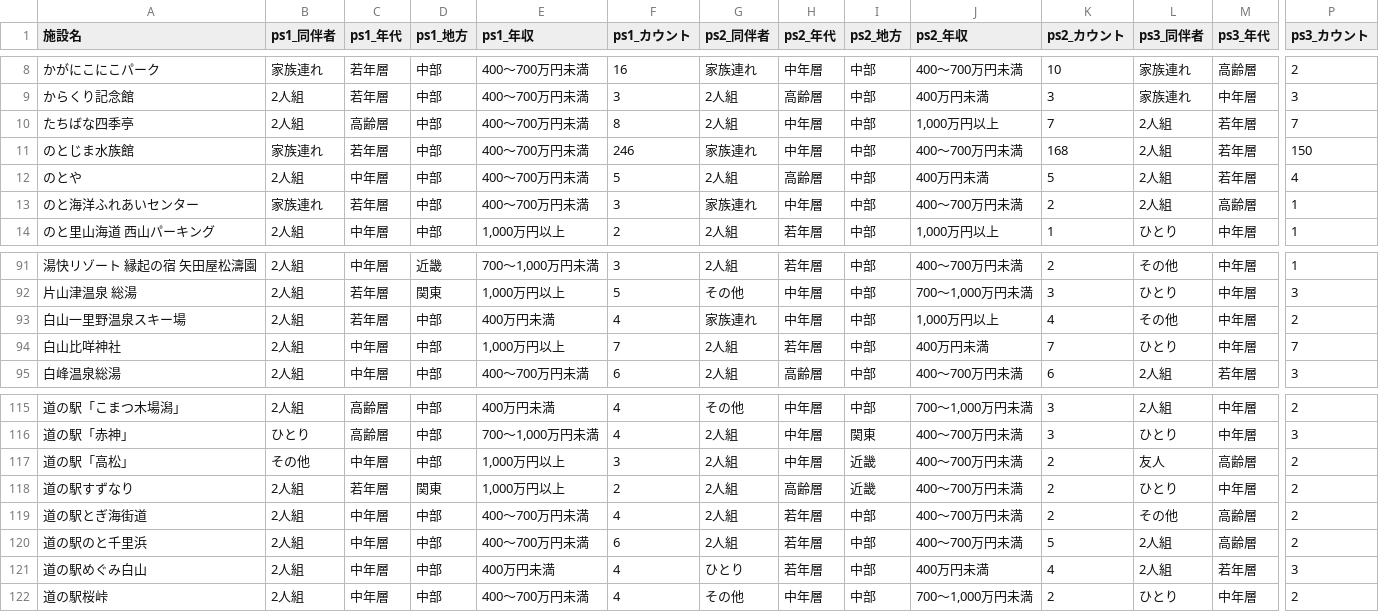
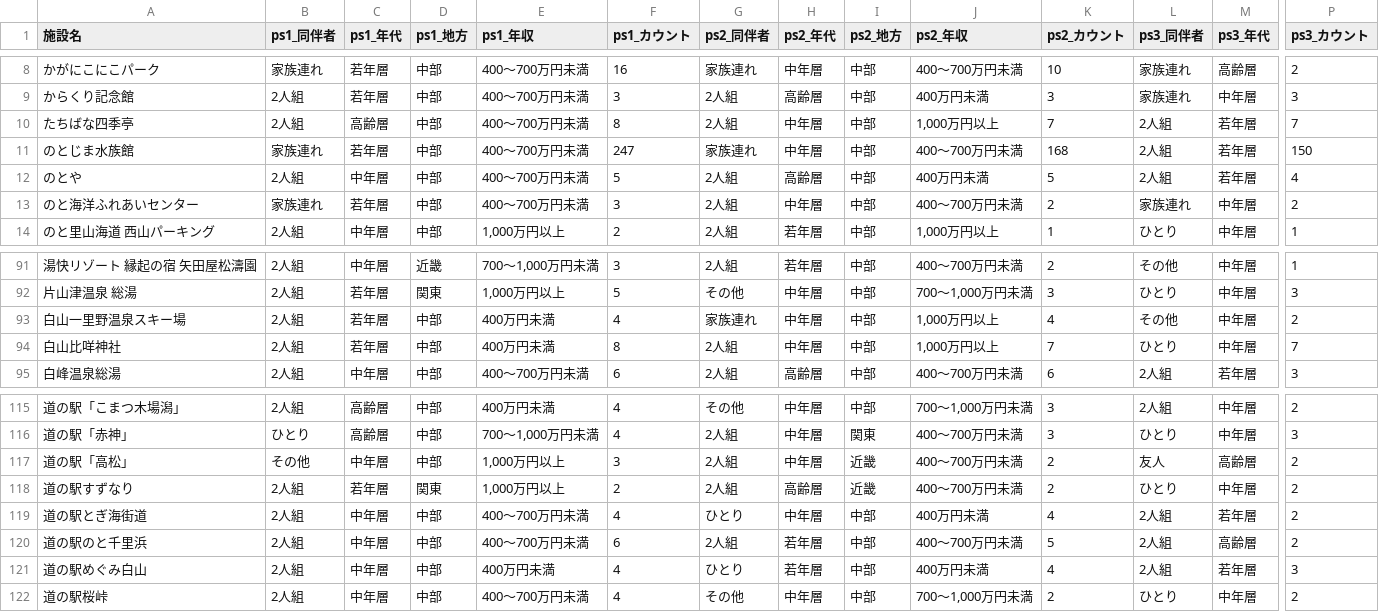
Before and after one commit to codefornoto/TIFO, a CSV file: ishikawa/milli_persona.csv, drawn as a sheet; only a part is shown, gaps mark what is left out; the diff names each change by its address in the sheet, - before the commit and + after, or states it on an @@ line.

```diff
--- a/ishikawa/milli_persona.csv
+++ b/ishikawa/milli_persona.csv
-F11 (ps1_カウント): 246
+F11 (ps1_カウント): 247
-G13 (ps2_同伴者): 家族連れ
+G13 (ps2_同伴者): 2人組
-L13 (ps3_同伴者): 2人組
+L13 (ps3_同伴者): 家族連れ
-M13 (ps3_年代): 高齢層
+M13 (ps3_年代): 中年層
-P13 (ps3_カウント): 1
+P13 (ps3_カウント): 2
-C94 (ps1_年代): 中年層
+C94 (ps1_年代): 若年層
-E94 (ps1_年収): 1,000万円以上
+E94 (ps1_年収): 400万円未満
-F94 (ps1_カウント): 7
+F94 (ps1_カウント): 8
-H94 (ps2_年代): 若年層
+H94 (ps2_年代): 中年層
-J94 (ps2_年収): 400万円未満
+J94 (ps2_年収): 1,000万円以上
-G119 (ps2_同伴者): 2人組
+G119 (ps2_同伴者): ひとり
-H119 (ps2_年代): 若年層
+H119 (ps2_年代): 中年層
-J119 (ps2_年収): 400～700万円未満
+J119 (ps2_年収): 400万円未満
-K119 (ps2_カウント): 2
+K119 (ps2_カウント): 4
-L119 (ps3_同伴者): その他
+L119 (ps3_同伴者): 2人組
-M119 (ps3_年代): 高齢層
+M119 (ps3_年代): 若年層
```
Also changed, not shown: ishikawa/milli_score.csv, 1 other file.
